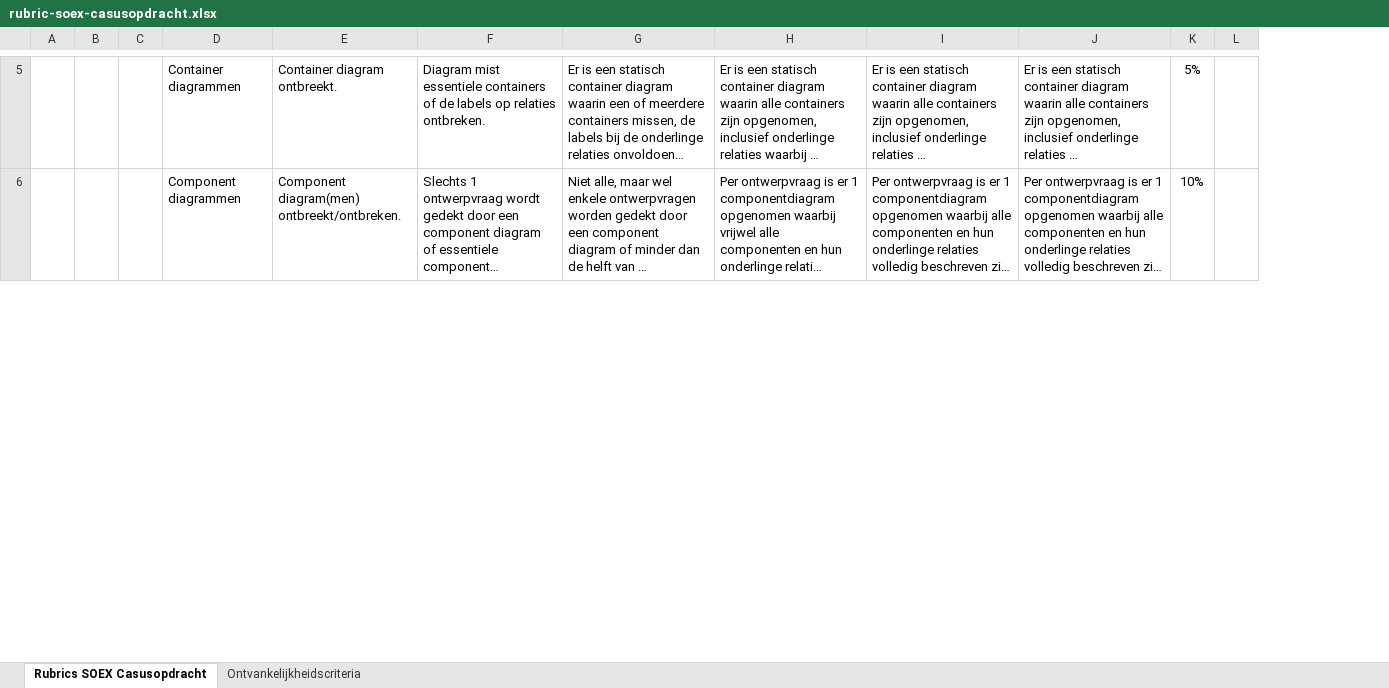
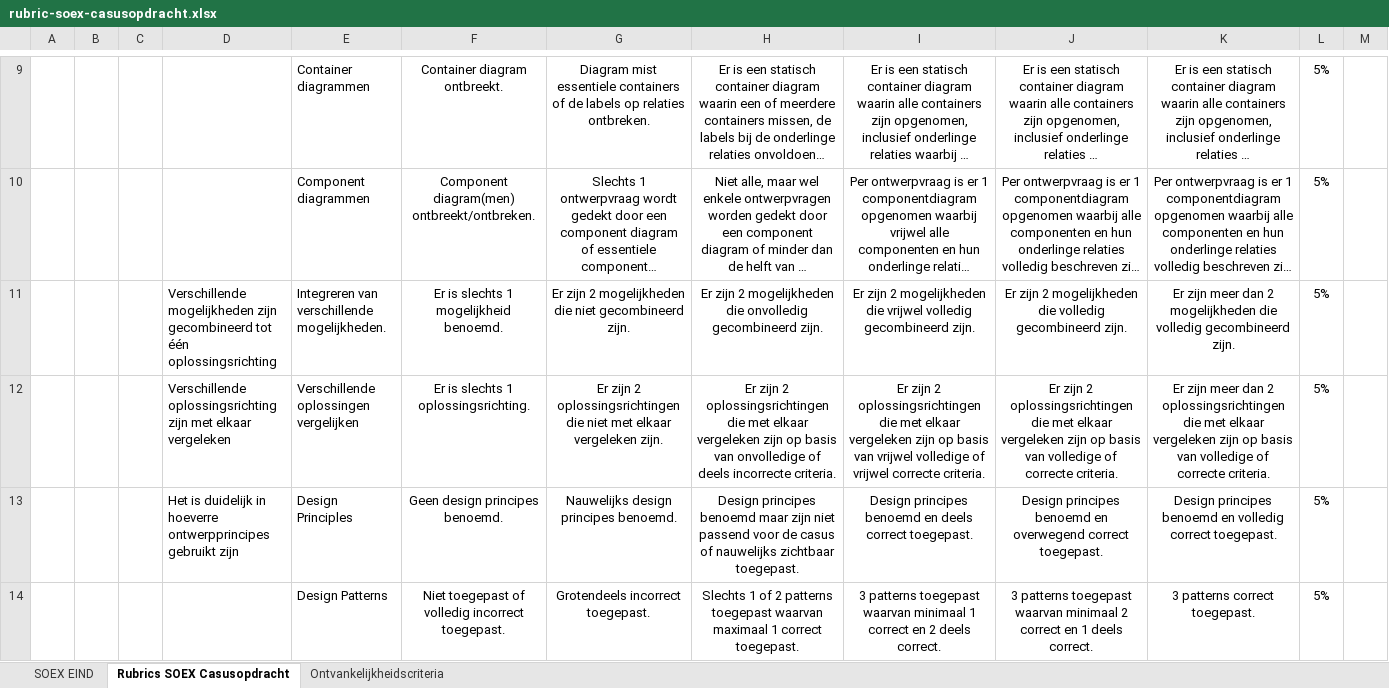
Before and after one commit to AIM-ENE/soex-opdracht-1, an Excel workbook: rubric-soex-casusopdracht.xlsx, sheet Rubrics SOEX Casusopdracht, drawn as a sheet; only a part is shown, gaps mark what is left out; long unchanged cells end in …; values as stored, in another font and other column widths than the file's, no borders; addresses are those after the commit; the diff covers the shown part only; the diff names each change by its address in the sheet, - before the commit and + after, or states it on an @@ line.

Commit message:
Nieuwe criteria schooljaar 25/26

```diff
--- a/rubric-soex-casusopdracht.xlsx (sheet Rubrics SOEX Casusopdracht)
+++ b/rubric-soex-casusopdracht.xlsx (sheet Rubrics SOEX Casusopdracht)
+sheet tab: SOEX EIND
+column D, empty
-F9:K10 alignment: left
+F9:K10 alignment: center
-L10: 10%
+L10: 5%
+row 11:  |  |  | Verschillende mogelijkheden zijn gecombineerd tot één oplossingsrichting | Integreren van verschillende mogelijkheden. | Er is slechts 1 mogelijkheid benoemd. | Er zijn 2 mogelijkheden die niet gecombineerd zijn. | Er zijn 2 mogelijkheden die onvolledig gecombineerd zijn. | Er zijn 2 mogelijkheden die vrijwel volledig gecombineerd zijn. | Er zijn 2 mogelijkheden die volledig gecombineerd zijn. | Er zijn meer dan 2 mogelijkheden die volledig gecombineerd zijn. | 5%
+row 12:  |  |  | Verschillende oplossingsrichting zijn met elkaar vergeleken | Verschillende oplossingen vergelijken | Er is slechts 1 oplossingsrichting. | Er zijn 2 oplossingsrichtingen die niet met elkaar vergeleken zijn. | Er zijn 2 oplossingsrichtingen die met elkaar vergeleken zijn op basis van onvolledige of deels incorrecte criteria. | Er zijn 2 oplossingsrichtingen die met elkaar vergeleken zijn op basis van vrijwel volledige of vrijwel correcte criteria. | Er zijn 2 oplossingsrichtingen die met elkaar vergeleken zijn op basis van volledige of correcte criteria. | Er zijn meer dan 2 oplossingsrichtingen die met elkaar vergeleken zijn op basis van volledige of correcte criteria. | 5%
+row 13:  |  |  | Het is duidelijk in hoeverre ontwerpprincipes gebruikt zijn | Design Principles | Geen design principes benoemd. | Nauwelijks design principes benoemd. | Design principes benoemd maar zijn niet passend voor de casus of nauwelijks zichtbaar toegepast. | Design principes benoemd en deels correct toegepast. | Design principes benoemd en overwegend correct toegepast. | Design principes benoemd en volledig correct toegepast. | 5%
+row 14:  |  |  |  | Design Patterns | Niet toegepast of volledig incorrect toegepast. | Grotendeels incorrect toegepast. | Slechts 1 of 2 patterns toegepast waarvan maximaal 1 correct toegepast. | 3 patterns toegepast waarvan minimaal 1 correct en 2 deels correct. | 3 patterns toegepast waarvan minimaal 2 correct en 1 deels correct. | 3 patterns correct toegepast. | 5%
```
Also changed, not shown: 10 added rows, 6 removed rows, 1 moved row, 10 edited cells, cell formats and merged cells elsewhere in this sheet, sheet Ontvankelijkheidscriteria.
